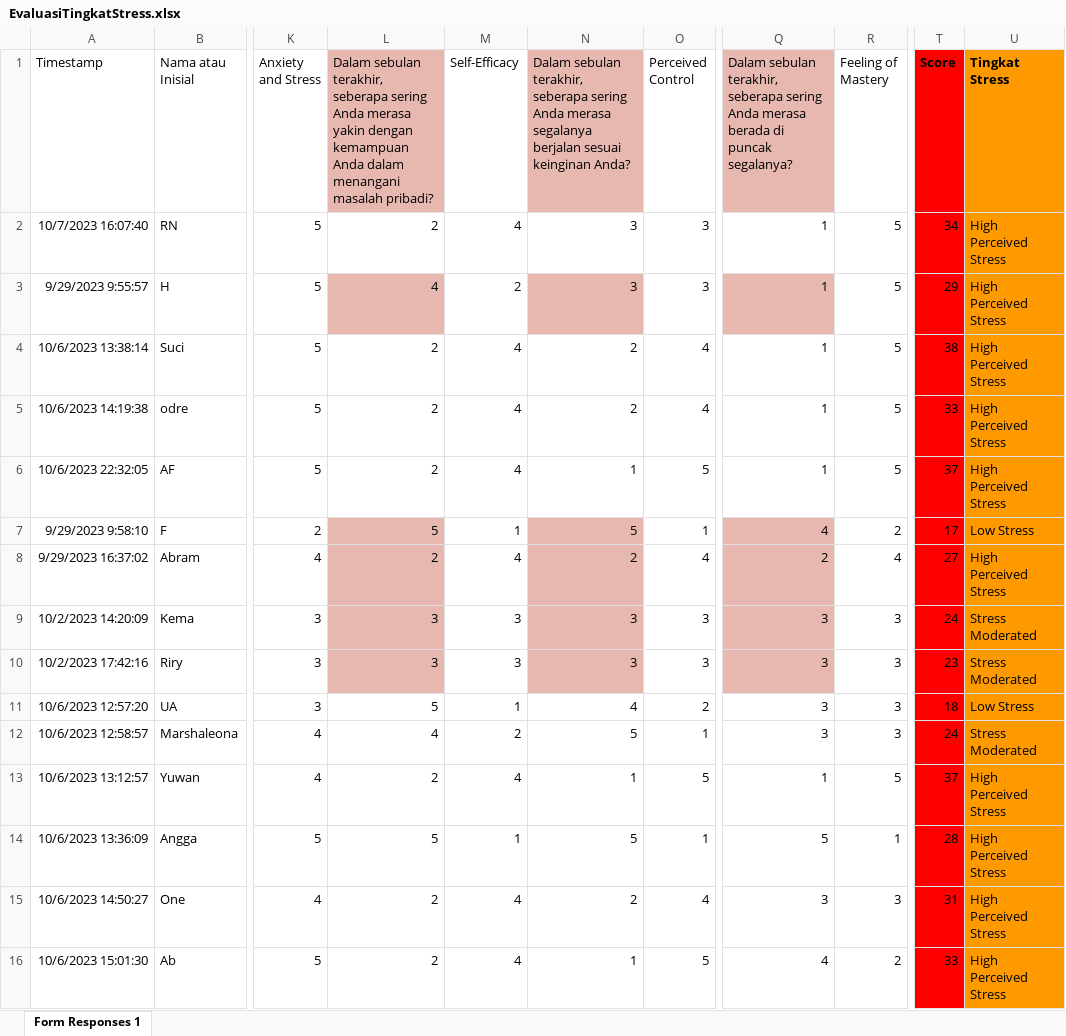
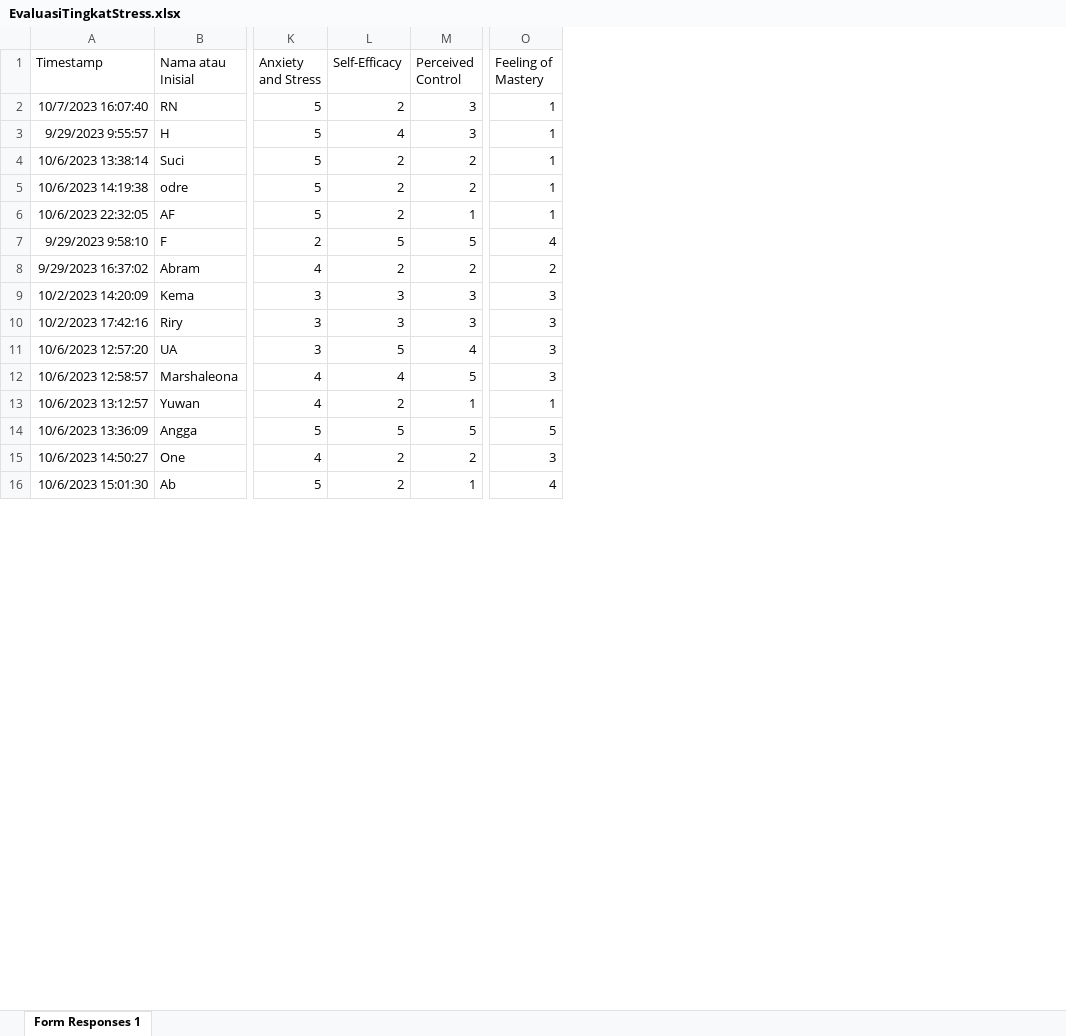
Before and after one commit to AirlanggaDS/StressLevelEvaluation, an Excel workbook: EvaluasiTingkatStress.xlsx, sheet Form Responses 1, drawn as a sheet; only a part is shown, gaps mark what is left out; values as stored, in another font and other column widths than the file's, no borders; removed rows and columns are numbered as before the commit, all else as after; the diff covers the shown part only; the diff names each change by its address in the sheet, - before the commit and + after, or states it on an @@ line.

```diff
--- a/EvaluasiTingkatStress.xlsx (sheet Form Responses 1)
+++ b/EvaluasiTingkatStress.xlsx (sheet Form Responses 1)
-column L, rows 1-16: Dalam sebulan terakhir, seberapa sering Anda merasa yakin dengan kemampuan Anda dalam menangani masalah pribadi? | 2 | 4 | 2 | 2 | 2 | 5 | 2 | 3 | 3 | 5 | 4 | 2 | 5 | 2 | 2
-column N, rows 1-16: Dalam sebulan terakhir, seberapa sering Anda merasa segalanya berjalan sesuai keinginan Anda? | 3 | 3 | 2 | 2 | 1 | 5 | 2 | 3 | 3 | 4 | 5 | 1 | 5 | 2 | 1
-column Q, rows 1-16: Dalam sebulan terakhir, seberapa sering Anda merasa berada di puncak segalanya? | 1 | 1 | 1 | 1 | 1 | 4 | 2 | 3 | 3 | 3 | 3 | 1 | 5 | 3 | 4
-column T (Score), rows 2-16: 34 | 29 | 38 | 33 | 37 | 17 | 27 | 24 | 23 | 18 | 24 | 37 | 28 | 31 | 33
-column U (Tingkat Stress), rows 2-16: High Perceived Stress | High Perceived Stress | High Perceived Stress | High Perceived Stress | High Perceived Stress | Low Stress | High Perceived Stress | Stress Moderated | Stress Moderated | Low Stress | Stress Moderated | High Perceived Stress | High Perceived Stress | High Perceived Stress | High Perceived Stress
-L2 (Self-Efficacy): 4
+L2 (Self-Efficacy): 2
-O2:O6 (Feeling of Mastery): 5
+O2:O6 (Feeling of Mastery): 1
-L3 (Self-Efficacy): 2
+L3 (Self-Efficacy): 4
-L4:L6 (Self-Efficacy): 4
+L4:L6 (Self-Efficacy): 2
-M4:M5 (Perceived Control): 4
+M4:M5 (Perceived Control): 2
-M6 (Perceived Control): 5
+M6 (Perceived Control): 1
-L7 (Self-Efficacy): 1
+L7 (Self-Efficacy): 5
-M7 (Perceived Control): 1
+M7 (Perceived Control): 5
-O7 (Feeling of Mastery): 2
+O7 (Feeling of Mastery): 4
-L8 (Self-Efficacy): 4
+L8 (Self-Efficacy): 2
-M8 (Perceived Control): 4
+M8 (Perceived Control): 2
-O8 (Feeling of Mastery): 4
+O8 (Feeling of Mastery): 2
-L11 (Self-Efficacy): 1
+L11 (Self-Efficacy): 5
-M11 (Perceived Control): 2
+M11 (Perceived Control): 4
-L12 (Self-Efficacy): 2
+L12 (Self-Efficacy): 4
-M12 (Perceived Control): 1
+M12 (Perceived Control): 5
-L13 (Self-Efficacy): 4
+L13 (Self-Efficacy): 2
-M13 (Perceived Control): 5
+M13 (Perceived Control): 1
-O13 (Feeling of Mastery): 5
+O13 (Feeling of Mastery): 1
-L14 (Self-Efficacy): 1
+L14 (Self-Efficacy): 5
-M14 (Perceived Control): 1
+M14 (Perceived Control): 5
-O14 (Feeling of Mastery): 1
+O14 (Feeling of Mastery): 5
-L15:L16 (Self-Efficacy): 4
+L15:L16 (Self-Efficacy): 2
-M15 (Perceived Control): 4
+M15 (Perceived Control): 2
-M16 (Perceived Control): 5
+M16 (Perceived Control): 1
-O16 (Feeling of Mastery): 2
+O16 (Feeling of Mastery): 4
```
Also changed, not shown: 42 added rows and 262 edited cells elsewhere in this sheet, formulas that keep their value, 6 other files.
